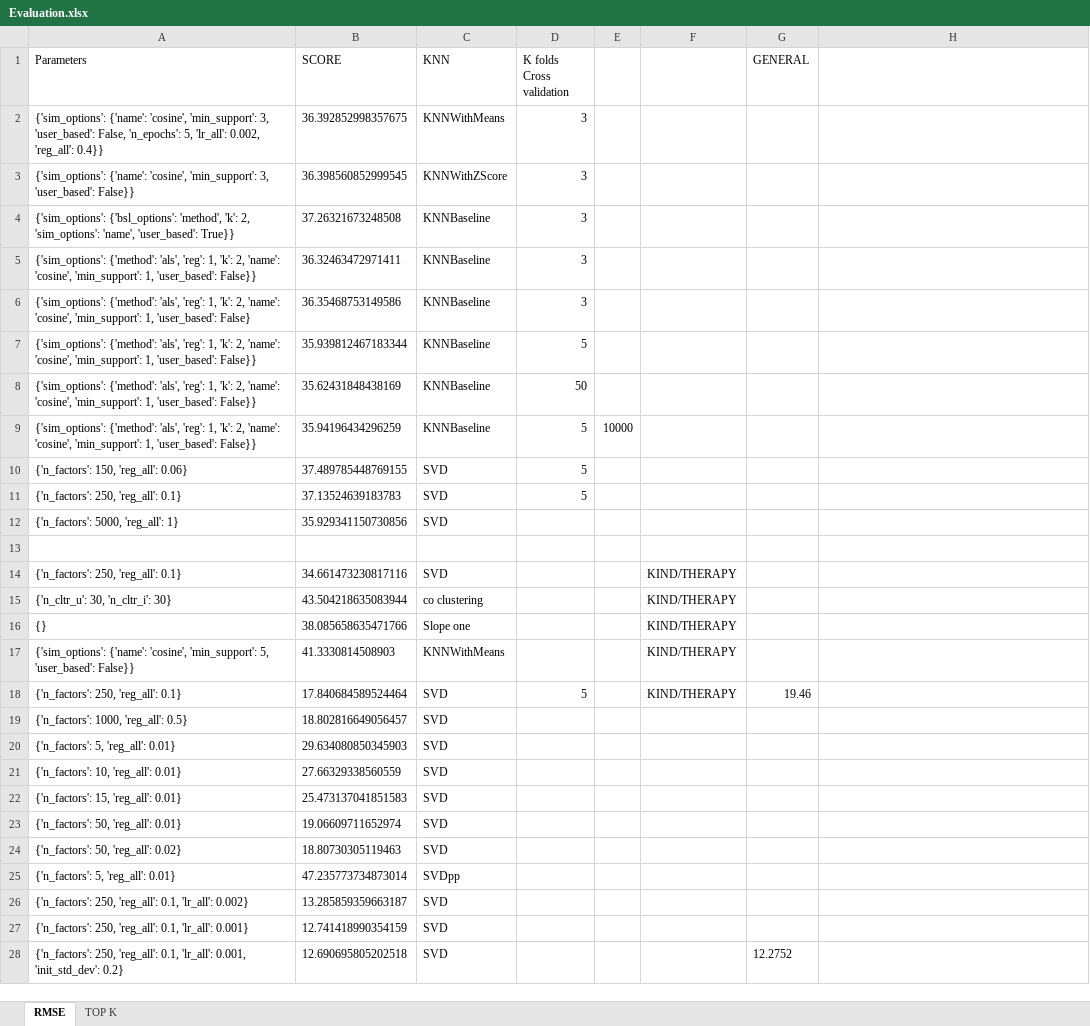
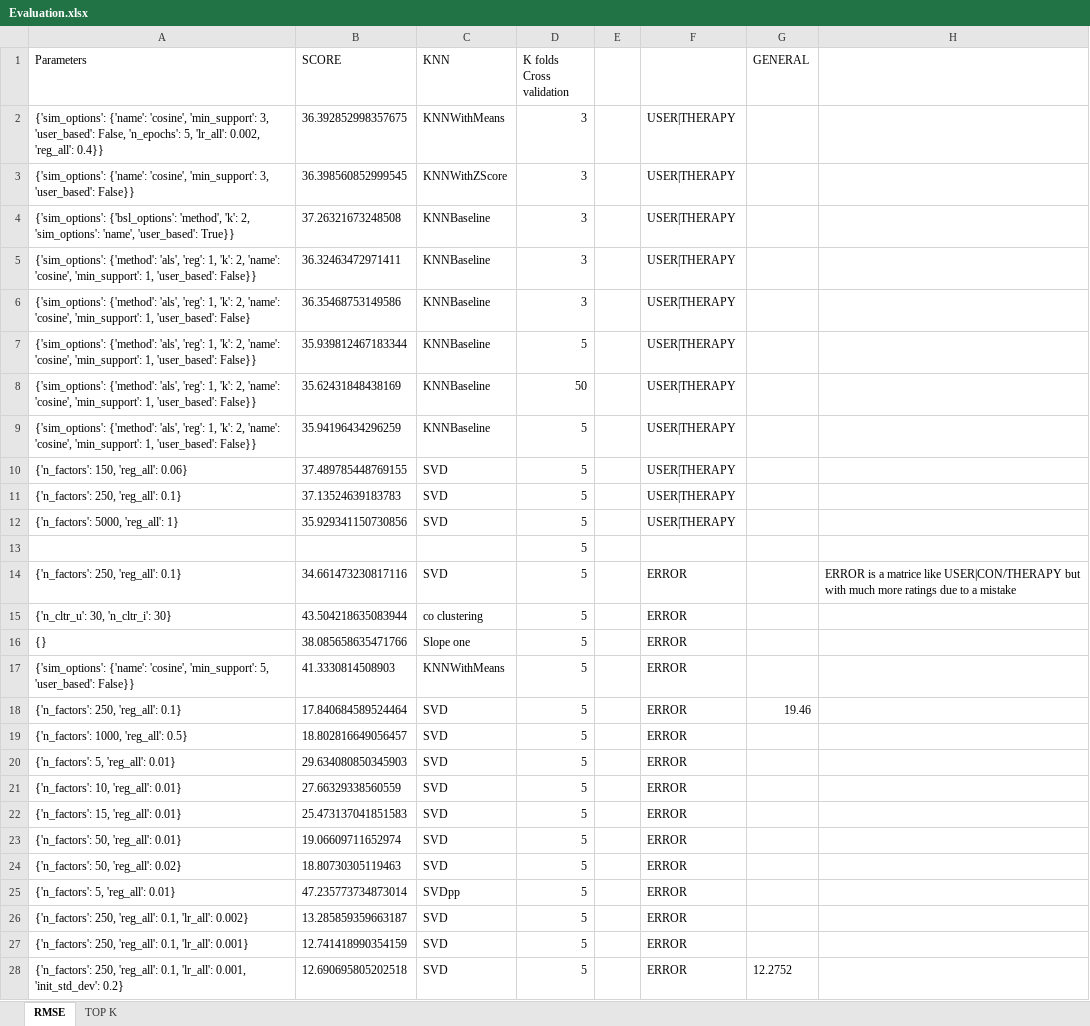
Before and after one commit to ludovicChevallier/data_mining, an Excel workbook: dataset/Evaluation.xlsx, sheet RMSE, drawn as a sheet; only a part is shown; values as stored, in another font and other column widths than the file's, no borders; the diff covers the shown part only; the diff names each change by its address in the sheet, - before the commit and + after, or states it on an @@ line.

```diff
--- a/dataset/Evaluation.xlsx (sheet RMSE)
+++ b/dataset/Evaluation.xlsx (sheet RMSE)
-F2:F12: (empty)
+F2:F12: USER|THERAPY
-E9: 10000
+E9: (empty)
-D12:D17 (K folds Cross validation): (empty)
+D12:D17 (K folds Cross validation): 5
-F14:F18: KIND/THERAPY
+F14:F18: ERROR
-H14: (empty)
+H14: ERROR is a matrice like USER|CON/THERAPY but with much more ratings due to a mistake
-D19:D28 (K folds Cross validation): (empty)
+D19:D28 (K folds Cross validation): 5
-F19:F28: (empty)
+F19:F28: ERROR
```
Also changed, not shown: 62 edited cells elsewhere in this sheet, sheet TOP K, 9 other files.
